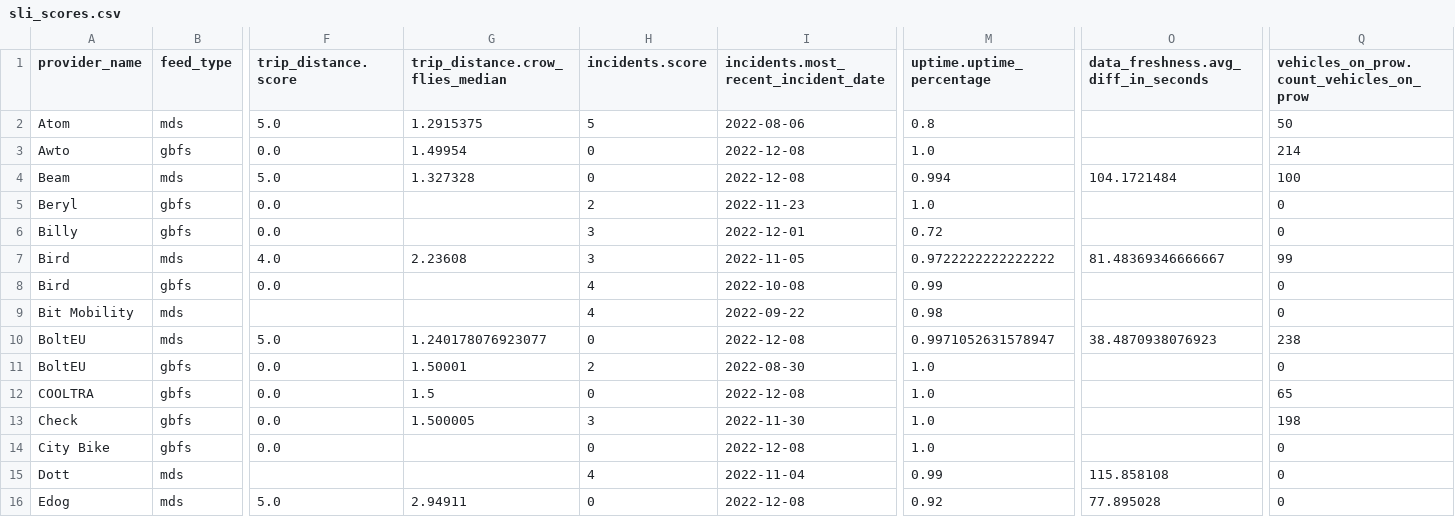
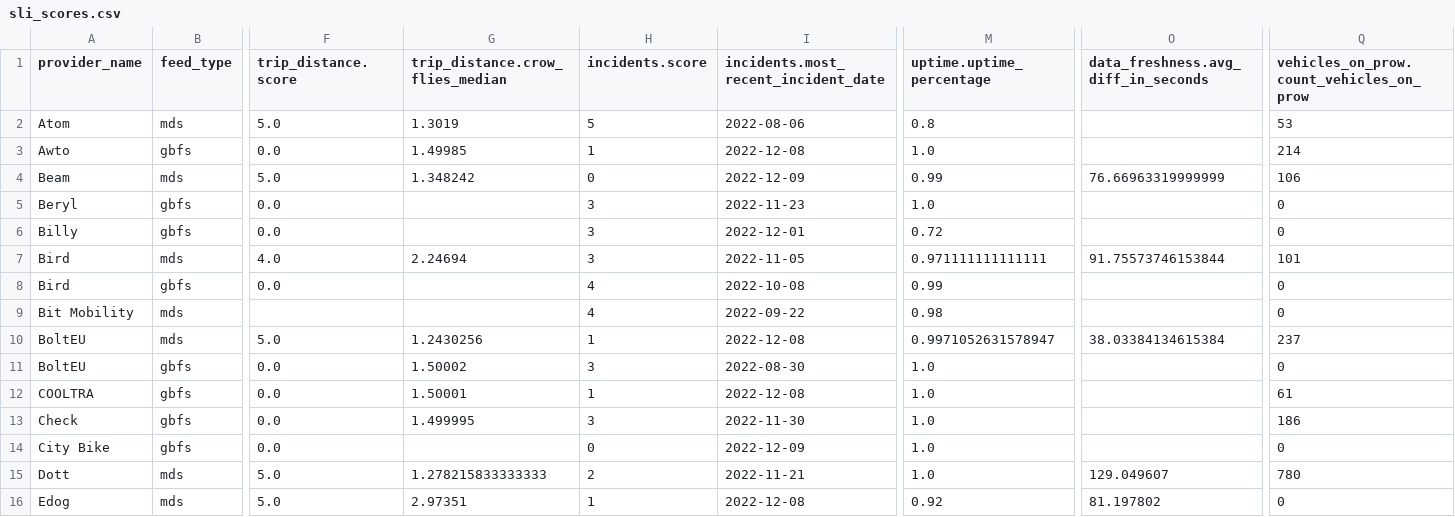
Before and after one commit to vianova-io/sli_feeds, a CSV file: sli_scores.csv, drawn as a sheet; only a part is shown, gaps mark what is left out; removed rows and columns are numbered as before the commit, all else as after; rows hold the shown columns only; the diff covers the shown part only; the diff names each change by its address in the sheet, - before the commit and + after, or states it on an @@ line.

Commit message:
feat: new version of feeds SLI

```diff
--- a/sli_scores.csv
+++ b/sli_scores.csv
-G2 (trip_distance.crow_flies_median): 1.2915375
+G2 (trip_distance.crow_flies_median): 1.3019
-Q2: 50
+Q2: 53
-G3 (trip_distance.crow_flies_median): 1.49954
+G3 (trip_distance.crow_flies_median): 1.49985
-H3 (incidents.score): 0
+H3 (incidents.score): 1
-G4 (trip_distance.crow_flies_median): 1.327328
+G4 (trip_distance.crow_flies_median): 1.348242
-I4: 2022-12-08
+I4: 2022-12-09
-M4 (uptime.uptime_percentage): 0.994
+M4 (uptime.uptime_percentage): 0.99
-O4: 104.1721484
+O4: 76.66963319999999
-Q4: 100
+Q4: 106
-H5 (incidents.score): 2
+H5 (incidents.score): 3
-G7 (trip_distance.crow_flies_median): 2.23608
+G7 (trip_distance.crow_flies_median): 2.24694
-M7 (uptime.uptime_percentage): 0.9722222222222222
+M7 (uptime.uptime_percentage): 0.971111111111111
-O7: 81.48369346666667
+O7: 91.75573746153844
-Q7: 99
+Q7: 101
-G10 (trip_distance.crow_flies_median): 1.240178076923077
+G10 (trip_distance.crow_flies_median): 1.2430256
-H10 (incidents.score): 0
+H10 (incidents.score): 1
-O10: 38.4870938076923
+O10: 38.03384134615384
-Q10: 238
+Q10: 237
-G11 (trip_distance.crow_flies_median): 1.50001
+G11 (trip_distance.crow_flies_median): 1.50002
-H11 (incidents.score): 2
+H11 (incidents.score): 3
-G12 (trip_distance.crow_flies_median): 1.5
+G12 (trip_distance.crow_flies_median): 1.50001
-H12 (incidents.score): 0
+H12 (incidents.score): 1
-Q12: 65
+Q12: 61
-G13 (trip_distance.crow_flies_median): 1.500005
+G13 (trip_distance.crow_flies_median): 1.499995
-Q13: 198
+Q13: 186
-I14: 2022-12-08
+I14: 2022-12-09
-row 15: Dott | mds |  |  | 4 | 2022-11-04 | 0.99 | 115.858108 | 0
+row 15: Dott | mds | 5.0 | 1.278215833333333 | 2 | 2022-11-21 | 1.0 | 129.049607 | 780
-G16 (trip_distance.crow_flies_median): 2.94911
+G16 (trip_distance.crow_flies_median): 2.97351
-H16 (incidents.score): 0
+H16 (incidents.score): 1
-O16: 77.895028
+O16: 81.197802
```
Also changed, not shown: 110 edited cells elsewhere in this file, 1 other file.
